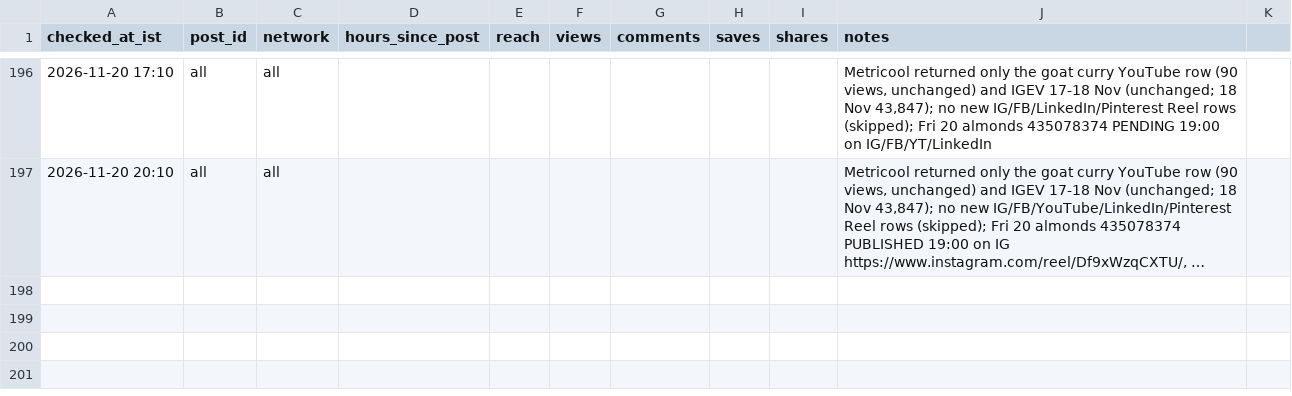
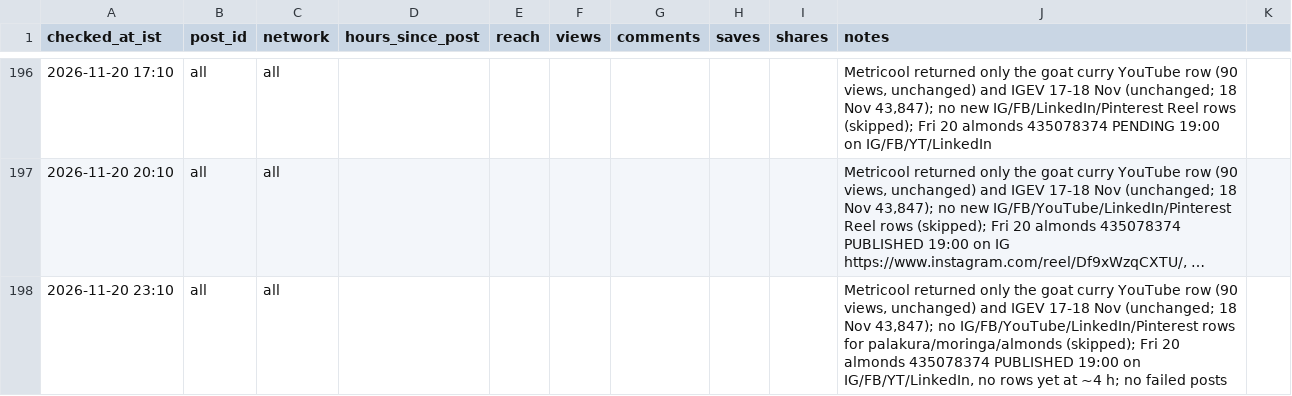
Before and after one commit to gjsgopi-dev/pureorganiczone-reels, a CSV file: insights/hourly_metrics.csv, drawn as a sheet; only a part is shown, gaps mark what is left out; long unchanged cells end in …; the diff names each change by its address in the sheet, - before the commit and + after, or states it on an @@ line.

```diff
--- a/insights/hourly_metrics.csv
+++ b/insights/hourly_metrics.csv
+row 198: 2026-11-20 23:10 | all | all |  |  |  |  |  |  | Metricool returned only the goat curry YouTube row (90 views, unchanged) and IGEV 17-18 Nov (unchanged; 18 Nov 43,847); no IG/FB/YouTube/LinkedIn/Pinterest rows for palakura/moringa/almonds (skipped); Fri 20 almonds 435078374 PUBLISHED 19:00 on IG/FB/YT/LinkedIn, no rows yet at ~4 h; no failed posts
```
Also changed, not shown: insights/reel_sales.csv, 2 other files.
